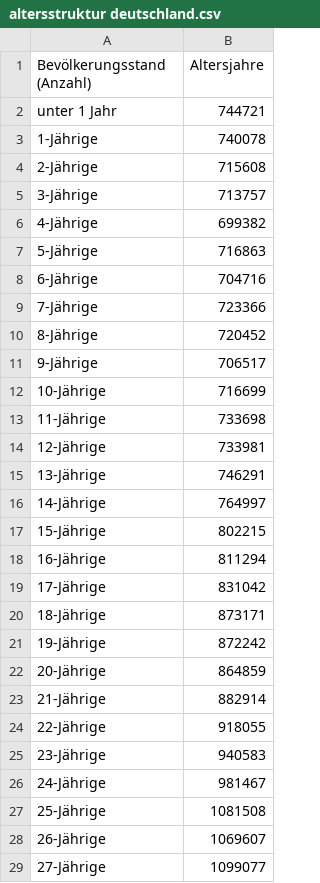
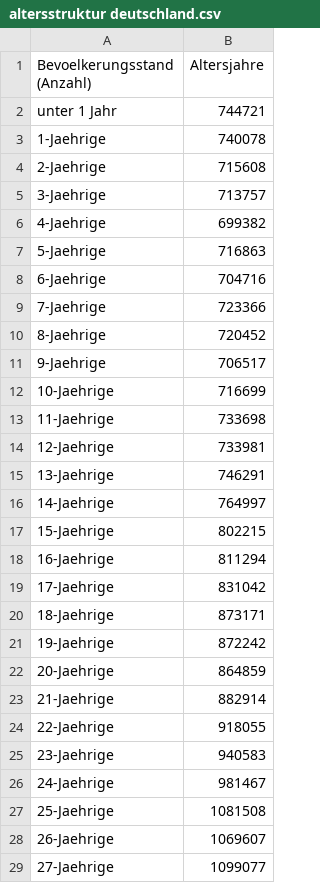
Before and after one commit to rapkroes/Code_UKSH_Husten, a CSV file: altersstruktur deutschland.csv, drawn as a sheet; only a part is shown; the diff covers the shown part only.

```diff
--- a/altersstruktur deutschland.csv
+++ b/altersstruktur deutschland.csv
@@ -1,29 +1,29 @@
-Bevölkerungsstand (Anzahl); Altersjahre
+Bevoelkerungsstand (Anzahl); Altersjahre
 unter 1 Jahr;744721
-1-Jährige;740078
-2-Jährige;715608
-3-Jährige;713757
-4-Jährige;699382
-5-Jährige;716863
-6-Jährige;704716
-7-Jährige;723366
-8-Jährige;720452
-9-Jährige;706517
-10-Jährige;716699
-11-Jährige;733698
-12-Jährige;733981
-13-Jährige;746291
-14-Jährige;764997
-15-Jährige;802215
-16-Jährige;811294
-17-Jährige;831042
-18-Jährige;873171
-19-Jährige;872242
-20-Jährige;864859
-21-Jährige;882914
-22-Jährige;918055
-23-Jährige;940583
-24-Jährige;981467
-25-Jährige;1081508
-26-Jährige;1069607
-27-Jährige;1099077
+1-Jaehrige;740078
+2-Jaehrige;715608
+3-Jaehrige;713757
+4-Jaehrige;699382
+5-Jaehrige;716863
+6-Jaehrige;704716
+7-Jaehrige;723366
+8-Jaehrige;720452
+9-Jaehrige;706517
+10-Jaehrige;716699
+11-Jaehrige;733698
+12-Jaehrige;733981
+13-Jaehrige;746291
+14-Jaehrige;764997
+15-Jaehrige;802215
+16-Jaehrige;811294
+17-Jaehrige;831042
+18-Jaehrige;873171
+19-Jaehrige;872242
+20-Jaehrige;864859
+21-Jaehrige;882914
+22-Jaehrige;918055
+23-Jaehrige;940583
+24-Jaehrige;981467
+25-Jaehrige;1081508
+26-Jaehrige;1069607
+27-Jaehrige;1099077
```
Also changed, not shown: 57 edited cells elsewhere in this file, 2 other files.
